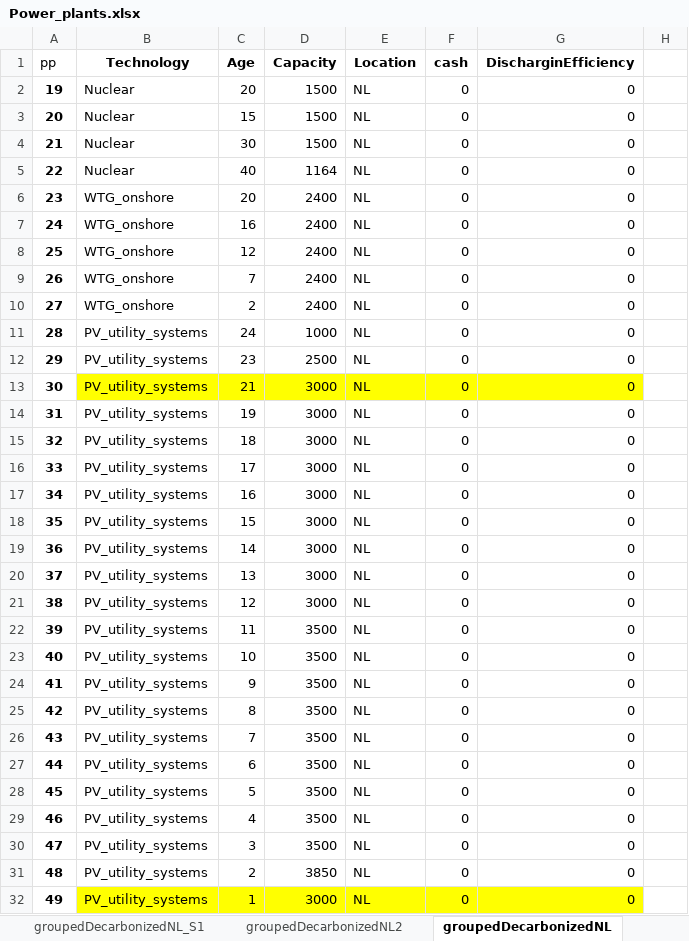
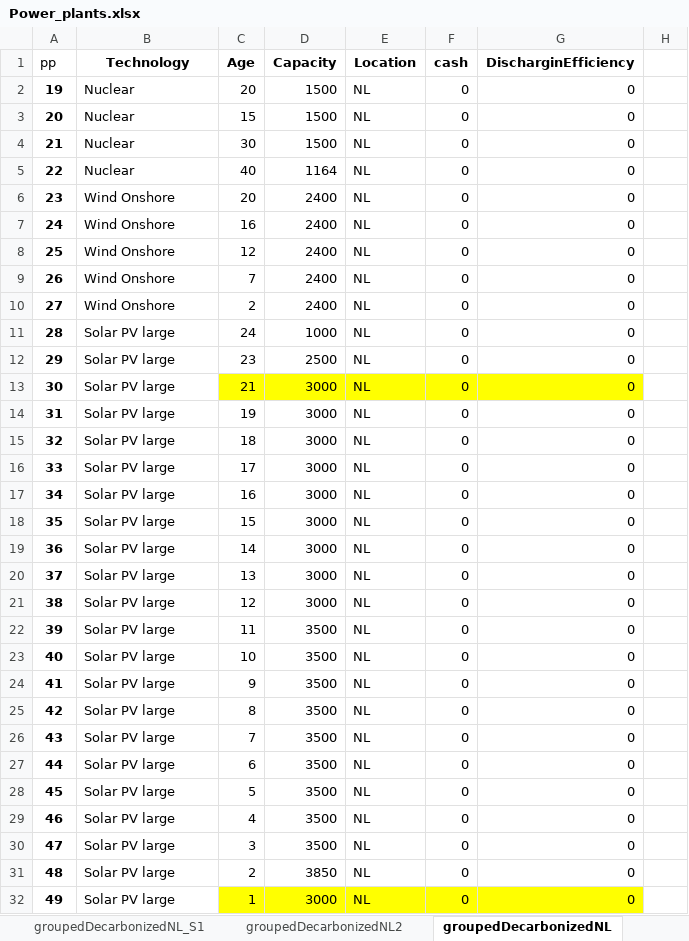
Before and after one commit to TradeRES/toolbox-amiris-emlab, an Excel workbook: data/Power_plants.xlsx, sheet groupedDecarbonizedNL, drawn as a sheet; only a part is shown; values as stored, in another font and other column widths than the file's, no borders; the diff covers the shown part only; the diff names each change by its address in the sheet, - before the commit and + after, or states it on an @@ line.

```diff
--- a/data/Power_plants.xlsx (sheet groupedDecarbonizedNL)
+++ b/data/Power_plants.xlsx (sheet groupedDecarbonizedNL)
-B6:B10 (Technology): WTG_onshore
+B6:B10 (Technology): Wind Onshore
-B11:B32 (Technology): PV_utility_systems
+B11:B32 (Technology): Solar PV large
-B13 fill: #FFFF00
+B13 fill: none
-B32 fill: #FFFF00
+B32 fill: none
```
Also changed, not shown: 25 edited cells and cell formats elsewhere in this sheet, sheet groupedDecarbonizedNL2, data/Coupling Config.xlsx, 6 other files.
